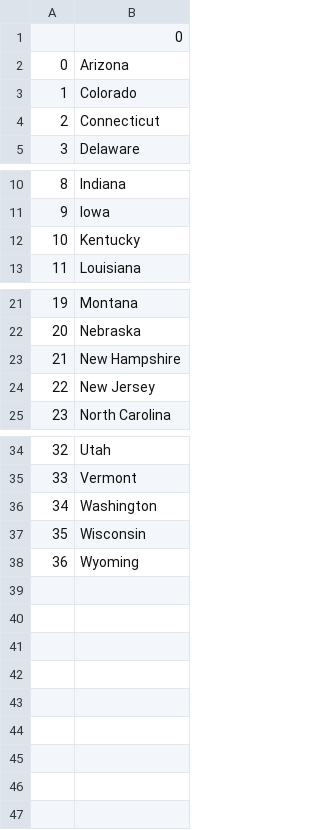
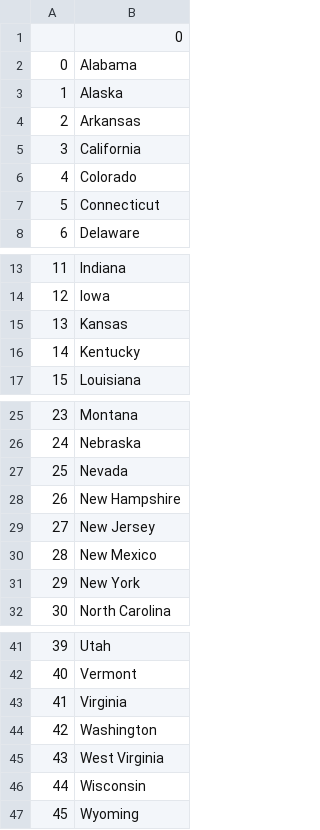
Before and after one commit to mhtbtanvir/practicePython, a CSV file: DataHandling/us-states-game-start/missed_states.csv, drawn as a sheet; only a part is shown, gaps mark what is left out; addresses are those after the commit; the diff names each change by its address in the sheet, - before the commit and + after, or states it on an @@ line.

```diff
--- a/DataHandling/us-states-game-start/missed_states.csv
+++ b/DataHandling/us-states-game-start/missed_states.csv
-B2: Arizona
+B2: Alabama
+row 3: 1 | Alaska
+row 4: 2 | Arkansas
+row 5: 3 | California
@@ column A renumbered from row 6 down @@
+row 15: 13 | Kansas
+row 27: 25 | Nevada
+row 30: 28 | New Mexico
+row 31: 29 | New York
+row 43: 41 | Virginia
+row 45: 43 | West Virginia
```
Also changed, not shown: 7 other files.
